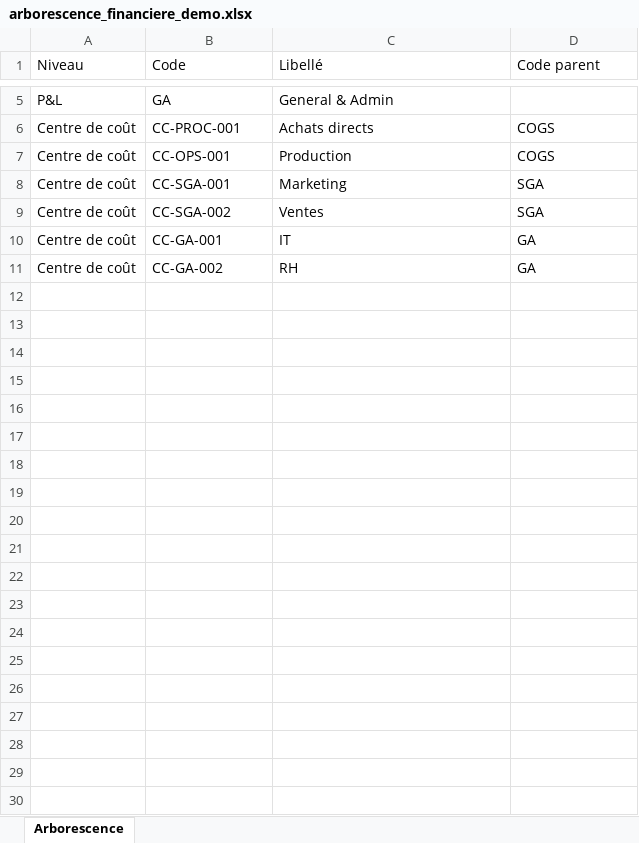
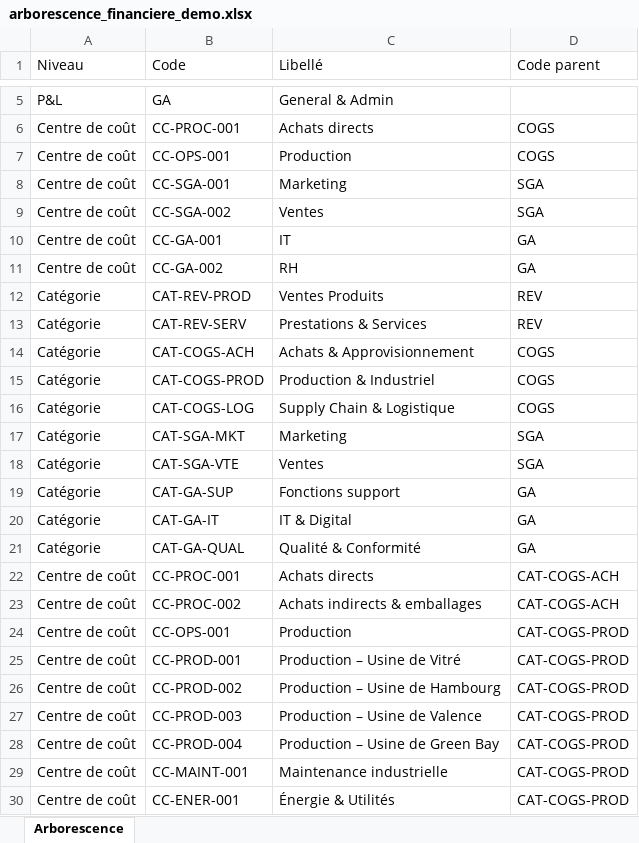
Before and after one commit to GuillaumeSej/transform-hub, an Excel workbook: demo/arborescence_financiere_demo.xlsx, sheet Arborescence, drawn as a sheet; only a part is shown, gaps mark what is left out; values as stored, in another font and other column widths than the file's, no borders; the diff covers the shown part only; the diff names each change by its address in the sheet, - before the commit and + after, or states it on an @@ line.

```diff
--- a/demo/arborescence_financiere_demo.xlsx (sheet Arborescence)
+++ b/demo/arborescence_financiere_demo.xlsx (sheet Arborescence)
+row 12: Catégorie | CAT-REV-PROD | Ventes Produits | REV
+row 13: Catégorie | CAT-REV-SERV | Prestations & Services | REV
+row 14: Catégorie | CAT-COGS-ACH | Achats & Approvisionnement | COGS
+row 15: Catégorie | CAT-COGS-PROD | Production & Industriel | COGS
+row 16: Catégorie | CAT-COGS-LOG | Supply Chain & Logistique | COGS
+row 17: Catégorie | CAT-SGA-MKT | Marketing | SGA
+row 18: Catégorie | CAT-SGA-VTE | Ventes | SGA
+row 19: Catégorie | CAT-GA-SUP | Fonctions support | GA
+row 20: Catégorie | CAT-GA-IT | IT & Digital | GA
+row 21: Catégorie | CAT-GA-QUAL | Qualité & Conformité | GA
+row 22: Centre de coût | CC-PROC-001 | Achats directs | CAT-COGS-ACH
+row 23: Centre de coût | CC-PROC-002 | Achats indirects & emballages | CAT-COGS-ACH
+row 24: Centre de coût | CC-OPS-001 | Production | CAT-COGS-PROD
+row 25: Centre de coût | CC-PROD-001 | Production – Usine de Vitré | CAT-COGS-PROD
+row 26: Centre de coût | CC-PROD-002 | Production – Usine de Hambourg | CAT-COGS-PROD
+row 27: Centre de coût | CC-PROD-003 | Production – Usine de Valence | CAT-COGS-PROD
+row 28: Centre de coût | CC-PROD-004 | Production – Usine de Green Bay | CAT-COGS-PROD
+row 29: Centre de coût | CC-MAINT-001 | Maintenance industrielle | CAT-COGS-PROD
+row 30: Centre de coût | CC-ENER-001 | Énergie & Utilités | CAT-COGS-PROD
```
Also changed, not shown: 36 added rows elsewhere in this sheet, demo/arborescence_geographique_demo.xlsx, demo/leviers_demo.xlsx.
